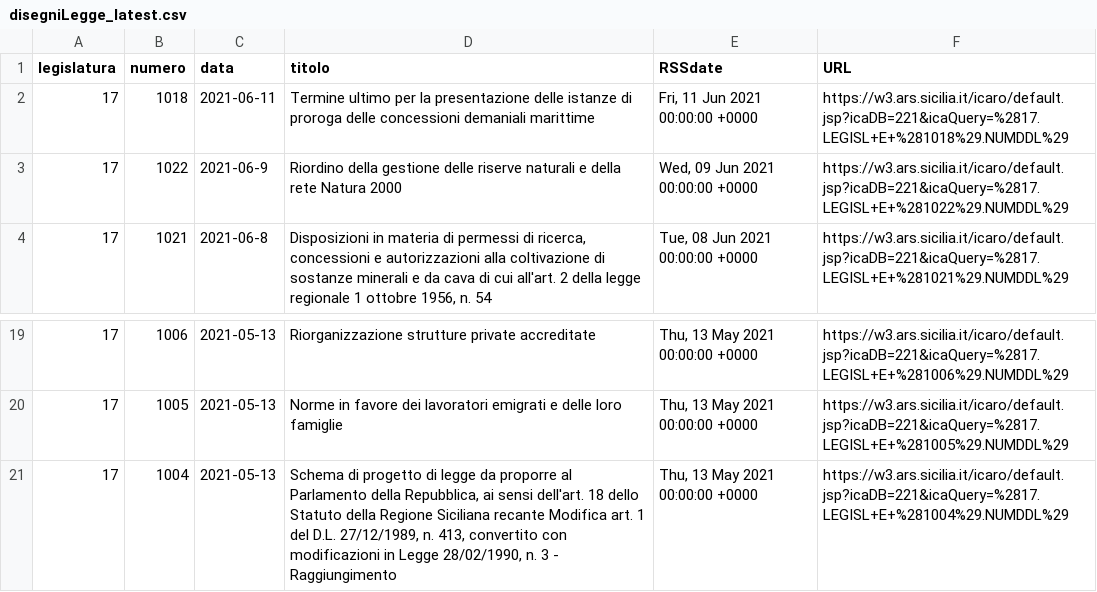
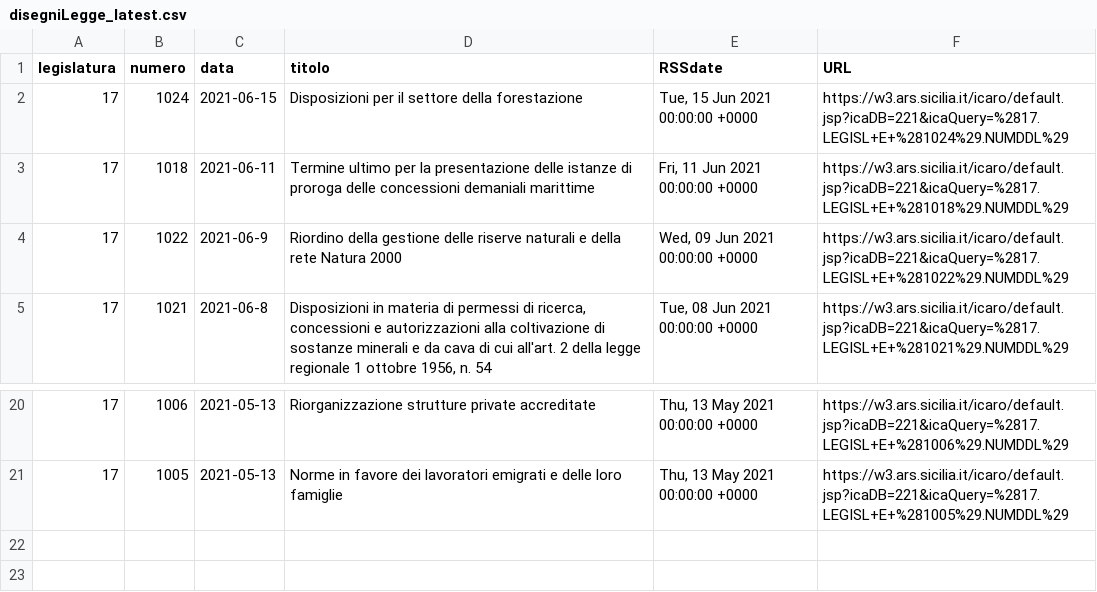
Before and after one commit to opendatasicilia/RSSdisegniLeggeAssembleaRegionaleSiciliana, a CSV file: docs/disegniLegge_latest.csv, drawn as a sheet; only a part is shown, gaps mark what is left out.

```diff
--- a/docs/disegniLegge_latest.csv
+++ b/docs/disegniLegge_latest.csv
@@ -1,2 +1,3 @@
 legislatura,numero,data,titolo,RSSdate,URL
+17,1024,2021-06-15,Disposizioni per il settore della forestazione,"Tue, 15 Jun 2021 00:00:00 +0000",https://w3.ars.sicilia.it/icaro/default.jsp?icaDB=221&icaQuery=%2817.LEGISL+E+%281024%29.NUMDDL%29
 17,1018,2021-06-11,Termine ultimo per la presentazione delle istanze di proroga delle concessioni demaniali marittime,"Fri, 11 Jun 2021 00:00:00 +0000",https://w3.ars.sicilia.it/icaro/default.jsp?icaDB=221&icaQuery=%2817.LEGISL+E+%281018%29.NUMDDL%29
@@ -20,2 +21 @@ legislatura,numero,data,titolo,RSSdate,URL
 17,1005,2021-05-13,Norme in favore dei lavoratori emigrati e delle loro famiglie,"Thu, 13 May 2021 00:00:00 +0000",https://w3.ars.sicilia.it/icaro/default.jsp?icaDB=221&icaQuery=%2817.LEGISL+E+%281005%29.NUMDDL%29
-17,1004,2021-05-13,"Schema di progetto di legge da proporre al Parlamento della Repubblica, ai sensi dell'art. 18 dello Statuto della Regione Siciliana recante Modifica art. 1 del D.L. 27/12/1989, n. 413, convertito con modificazioni in Legge 28/02/1990, n. 3 - Raggiungimento","Thu, 13 May 2021 00:00:00 +0000",https://w3.ars.sicilia.it/icaro/default.jsp?icaDB=221&icaQuery=%2817.LEGISL+E+%281004%29.NUMDDL%29
```
Also changed, not shown: docs/disegniLegge_storico.csv, 1 other file.
